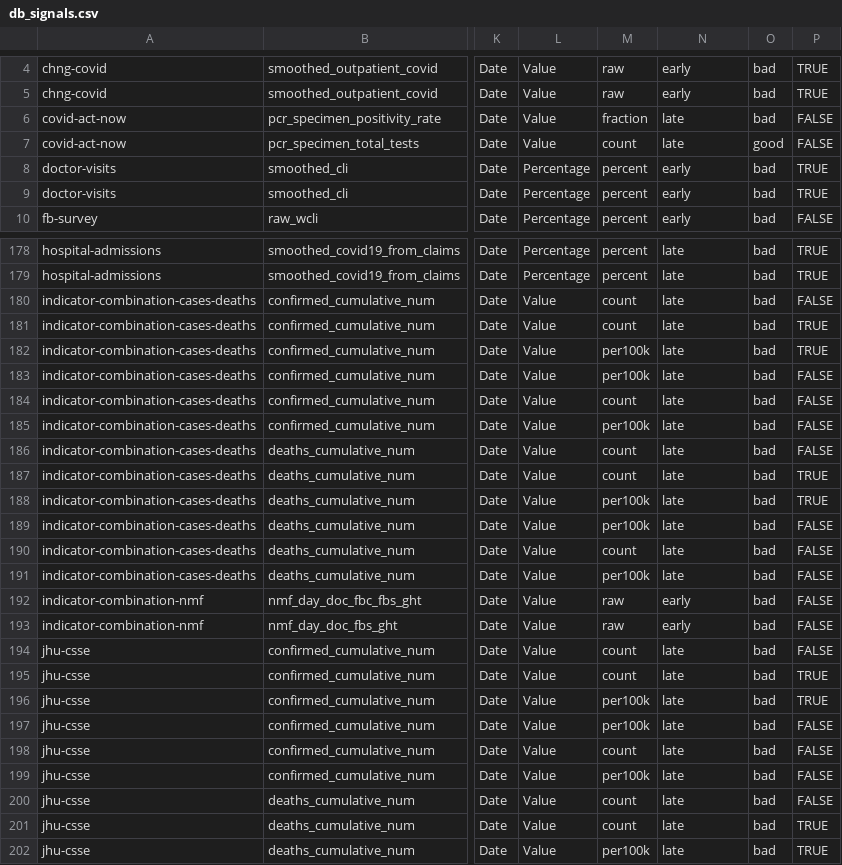
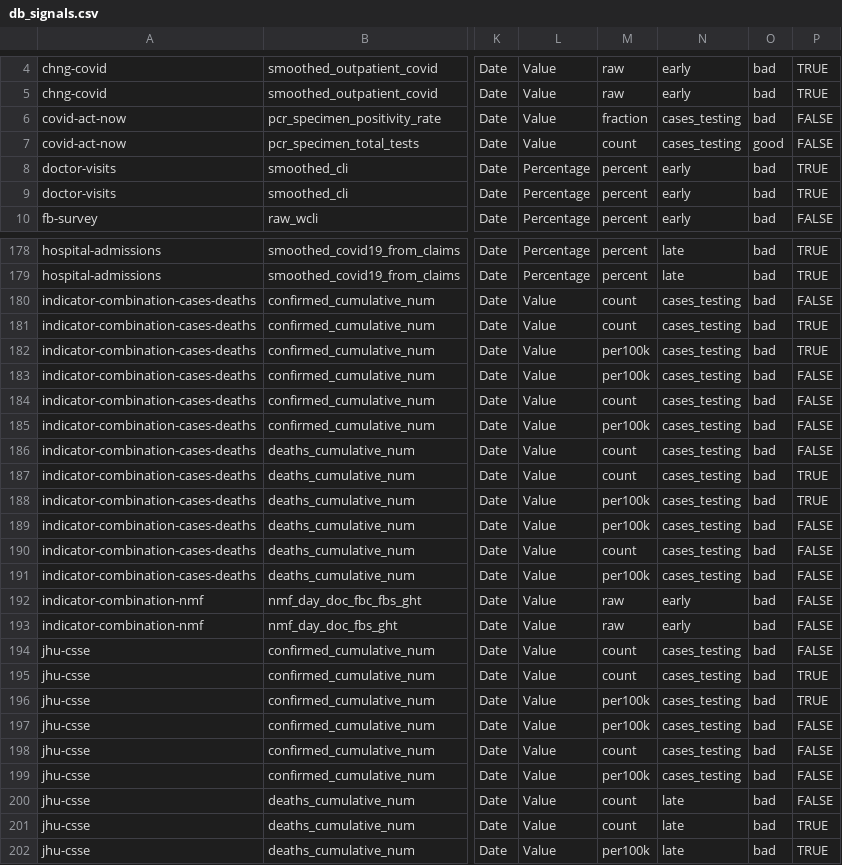
Before and after one commit to cmu-delphi/delphi-epidata, a CSV file: src/server/endpoints/covidcast_utils/db_signals.csv, drawn as a sheet; only a part is shown, gaps mark what is left out; the diff covers the shown part only; the diff names each change by its address in the sheet, - before the commit and + after, or states it on an @@ line.

```diff
--- a/src/server/endpoints/covidcast_utils/db_signals.csv
+++ b/src/server/endpoints/covidcast_utils/db_signals.csv
-N6:N7: late
+N6:N7: cases_testing
-N180:N191: late
+N180:N191: cases_testing
-N194:N199: late
+N194:N199: cases_testing
```
Also changed, not shown: 8 edited cells elsewhere in this file, 1 other file.
